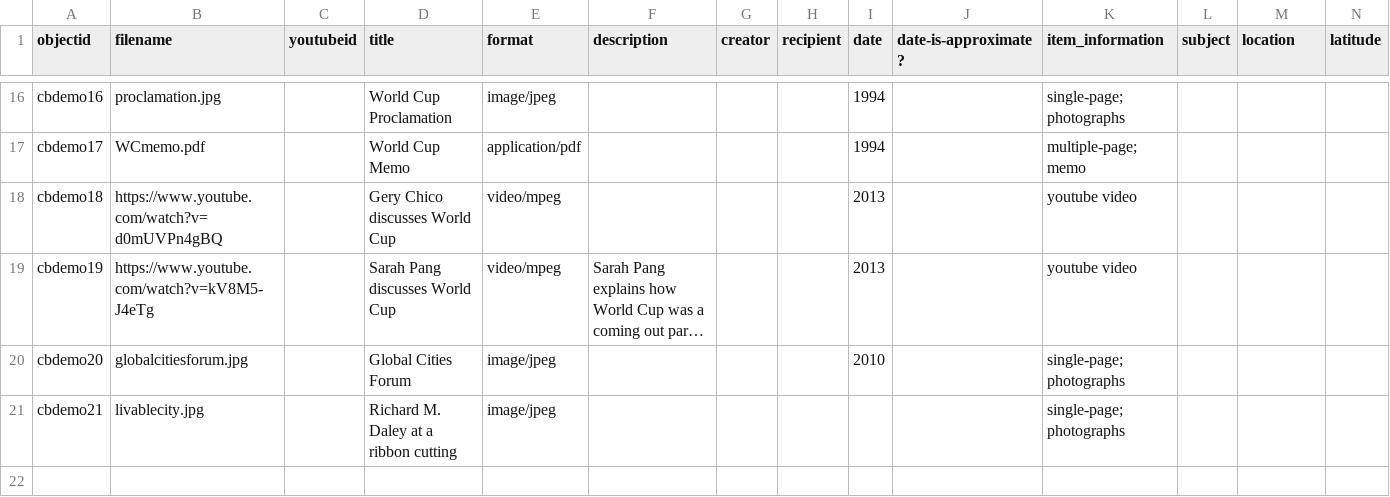
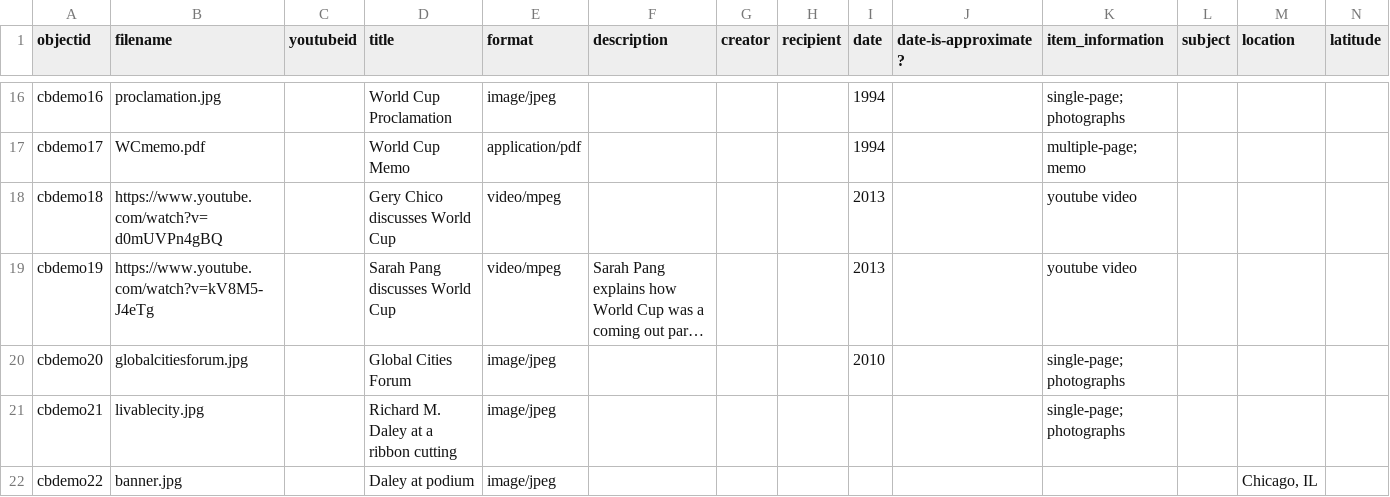
Before and after one commit to icorules/cb-demoo, a CSV file: _data/cb-demoo.csv, drawn as a sheet; only a part is shown, gaps mark what is left out; long unchanged cells end in …; rows hold the shown columns only; the diff names each change by its address in the sheet, - before the commit and + after, or states it on an @@ line.

Commit message:
Add files via upload

```diff
--- a/_data/cb-demoo.csv
+++ b/_data/cb-demoo.csv
+row 22: cbdemo22 | banner.jpg |  | Daley at podium | image/jpeg |  |  |  |  |  |  |  | Chicago, IL
```
